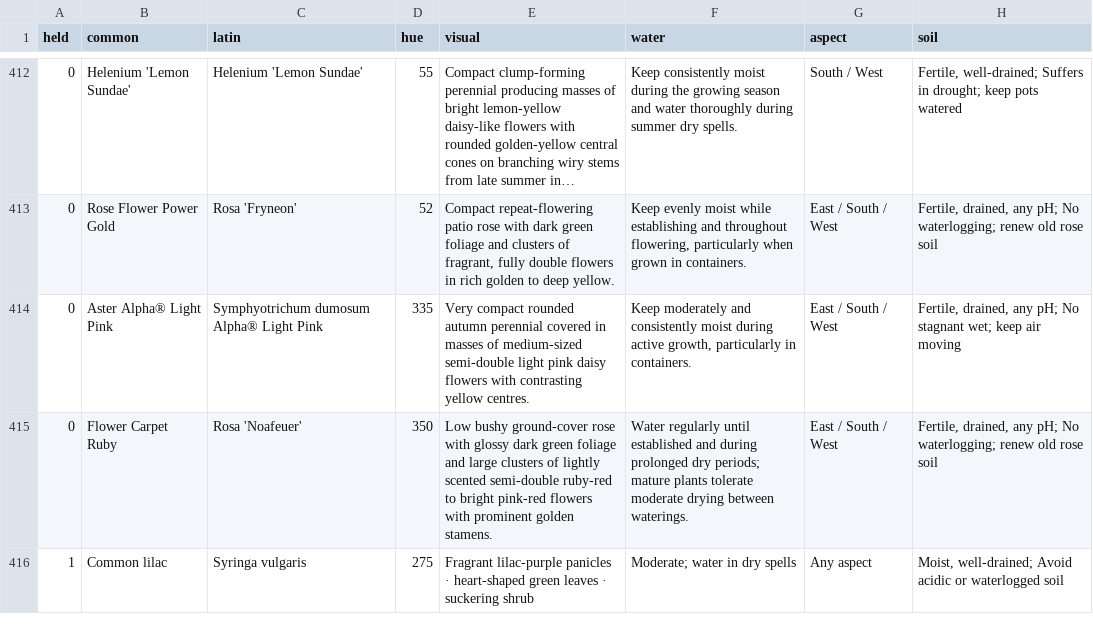
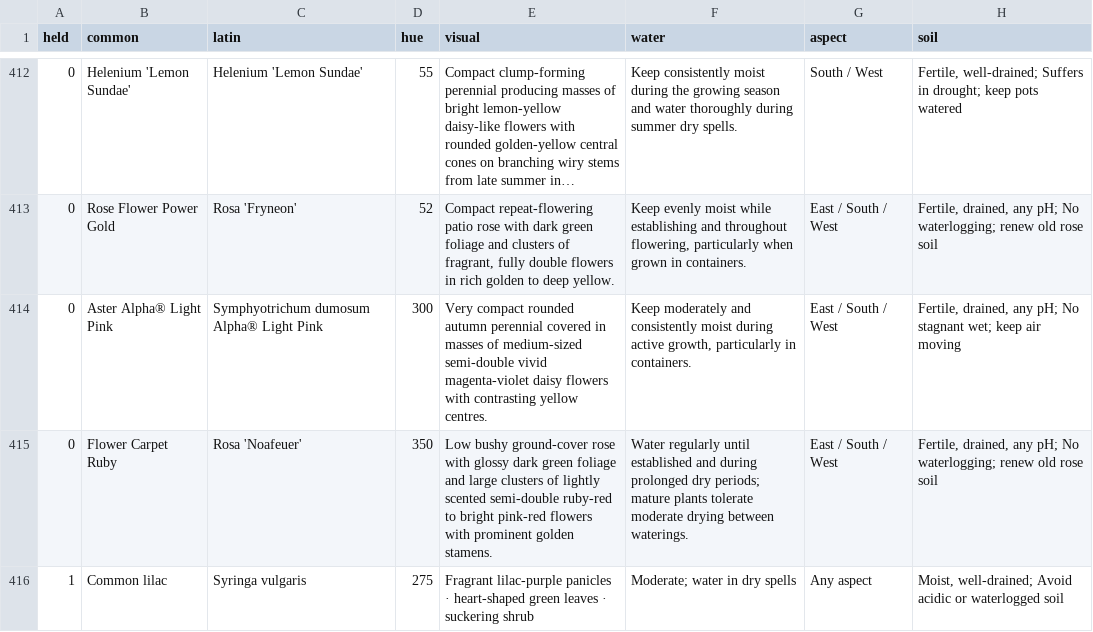
Before and after one commit to oscarhurman39-sys/Timber, a CSV file: plants.csv, drawn as a sheet; only a part is shown, gaps mark what is left out; long unchanged cells end in …; the diff names each change by its address in the sheet, - before the commit and + after, or states it on an @@ line.

```diff
--- a/plants.csv
+++ b/plants.csv
-D414 (hue): 335
+D414 (hue): 300
-E414 (visual): …medium-sized semi-double light pink daisy flowers…
+E414 (visual): …medium-sized semi-double vivid magenta-violet daisy flowers…
```
Also changed, not shown: 2 other files.
